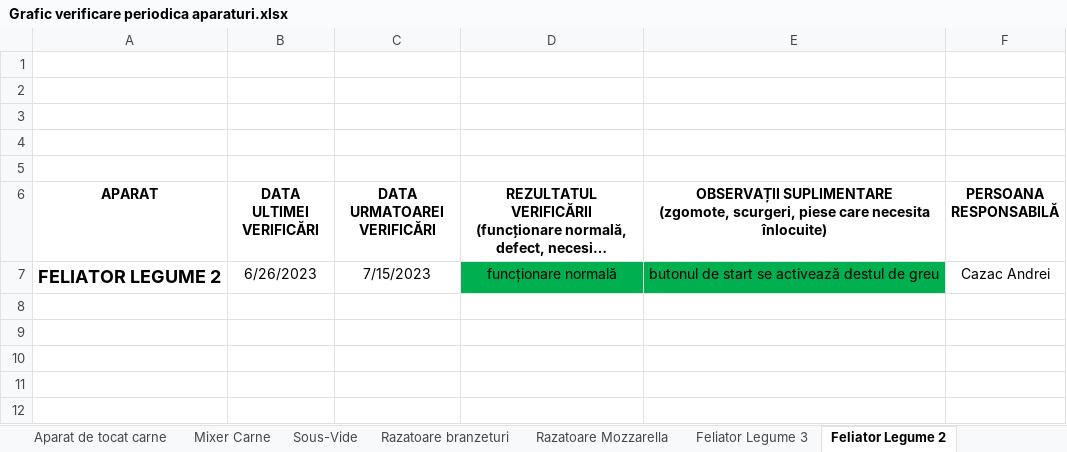
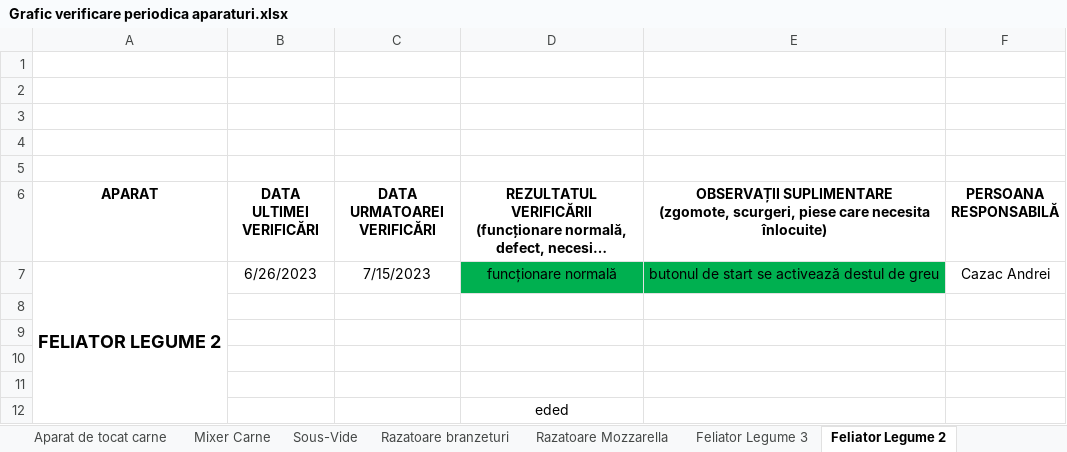
Before and after one commit to Productie/Documente, an Excel workbook: Grafic verificare periodica aparaturi.xlsx, sheet Feliator Legume 2, drawn as a sheet; long unchanged cells end in …; values as stored, in another font and other column widths than the file's, no borders; charts and pictures not drawn; the diff names each change by its address in the sheet, - before the commit and + after, or states it on an @@ line.

Commit message:
update test
uuyyt

```diff
--- a/Grafic verificare periodica aparaturi.xlsx (sheet Feliator Legume 2)
+++ b/Grafic verificare periodica aparaturi.xlsx (sheet Feliator Legume 2)
+A7:A12 merged
+row 8: (empty)
+row 9: (empty)
+row 10: (empty)
+row 11: (empty)
+row 12:  |  |  | eded
```
Also changed, not shown: charts or pictures.
